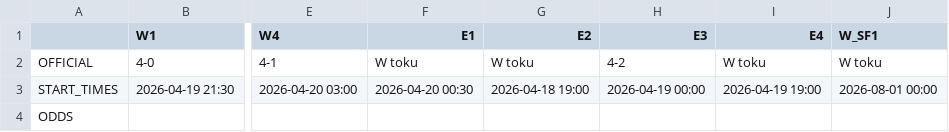
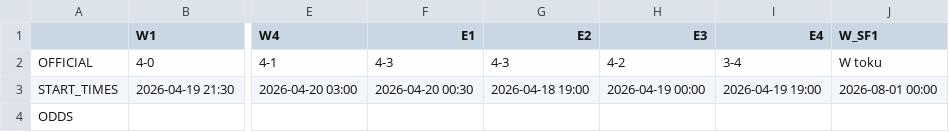
Before and after one commit to tymekwieczor1/nba-playoffy, a CSV file: oficjalne_wyniki.csv, drawn as a sheet; only a part is shown, gaps mark what is left out; the diff names each change by its address in the sheet, - before the commit and + after, or states it on an @@ line.

Commit message:
Auto-update oficjalne_wyniki.csv

```diff
--- a/oficjalne_wyniki.csv
+++ b/oficjalne_wyniki.csv
-F2 (E1): W toku
+F2 (E1): 4-3
-G2 (E2): W toku
+G2 (E2): 4-3
-I2 (E4): W toku
+I2 (E4): 3-4
```
